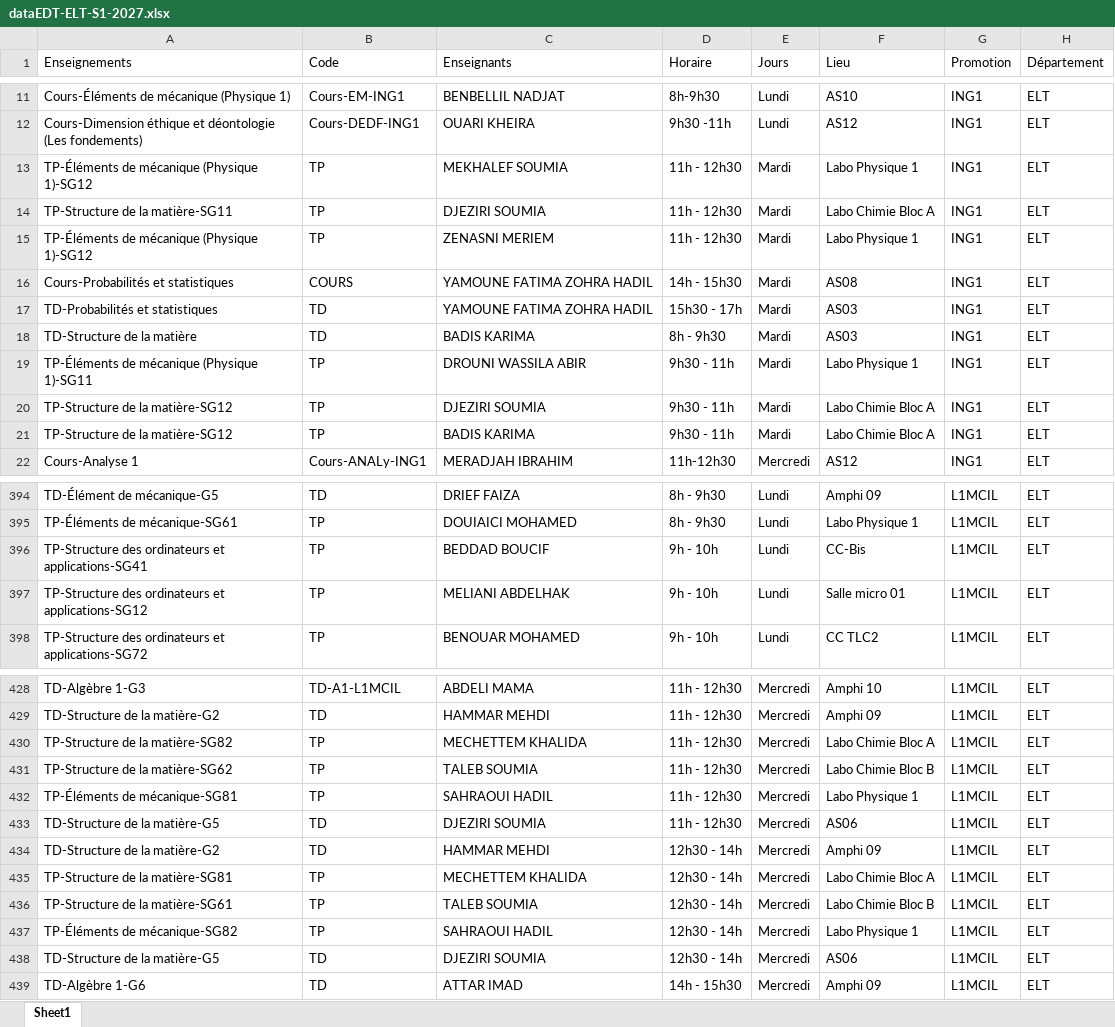
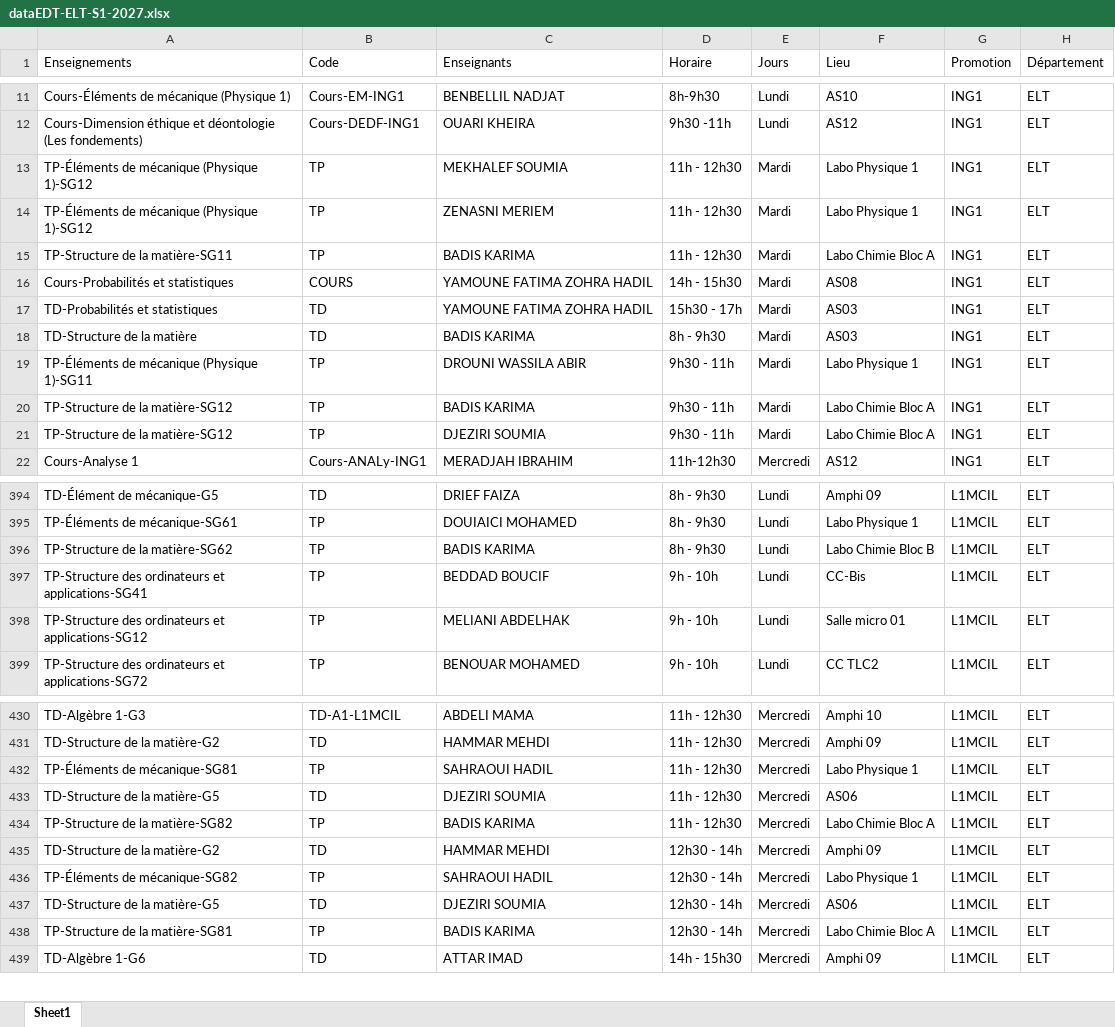
Before and after one commit to EDT-ELT-DEPARTMENT/Mon-emploi-du-temps-FGE, an Excel workbook: dataEDT-ELT-S1-2027.xlsx, sheet Sheet1, drawn as a sheet; only a part is shown, gaps mark what is left out; values as stored, in another font and other column widths than the file's, no borders; removed rows and columns are numbered as before the commit, all else as after; the diff covers the shown part only; the diff names each change by its address in the sheet, - before the commit and + after, or states it on an @@ line.

Commit message:
Add files via upload

```diff
--- a/dataEDT-ELT-S1-2027.xlsx (sheet Sheet1)
+++ b/dataEDT-ELT-S1-2027.xlsx (sheet Sheet1)
-row 14: TP-Structure de la matière-SG11 | TP | DJEZIRI SOUMIA | 11h - 12h30 | Mardi | Labo Chimie Bloc A | ING1 | ELT
+row 15: TP-Structure de la matière-SG11 | TP | BADIS KARIMA | 11h - 12h30 | Mardi | Labo Chimie Bloc A | ING1 | ELT
@@ row 20 moved to row 21: TP-Structure de la matière-SG12 @@
+row 396: TP-Structure de la matière-SG62 | TP | BADIS KARIMA | 8h - 9h30 | Lundi | Labo Chimie Bloc B | L1MCIL | ELT
-row 430: TP-Structure de la matière-SG82 | TP | MECHETTEM KHALIDA | 11h - 12h30 | Mercredi | Labo Chimie Bloc A | L1MCIL | ELT
-row 431: TP-Structure de la matière-SG62 | TP | TALEB SOUMIA | 11h - 12h30 | Mercredi | Labo Chimie Bloc B | L1MCIL | ELT
+row 434: TP-Structure de la matière-SG82 | TP | BADIS KARIMA | 11h - 12h30 | Mercredi | Labo Chimie Bloc A | L1MCIL | ELT
-row 435: TP-Structure de la matière-SG81 | TP | MECHETTEM KHALIDA | 12h30 - 14h | Mercredi | Labo Chimie Bloc A | L1MCIL | ELT
-row 436: TP-Structure de la matière-SG61 | TP | TALEB SOUMIA | 12h30 - 14h | Mercredi | Labo Chimie Bloc B | L1MCIL | ELT
+row 438: TP-Structure de la matière-SG81 | TP | BADIS KARIMA | 12h30 - 14h | Mercredi | Labo Chimie Bloc A | L1MCIL | ELT
```
Also changed, not shown: 1 added row, 9 moved rows and 8 edited cells elsewhere in this sheet.
